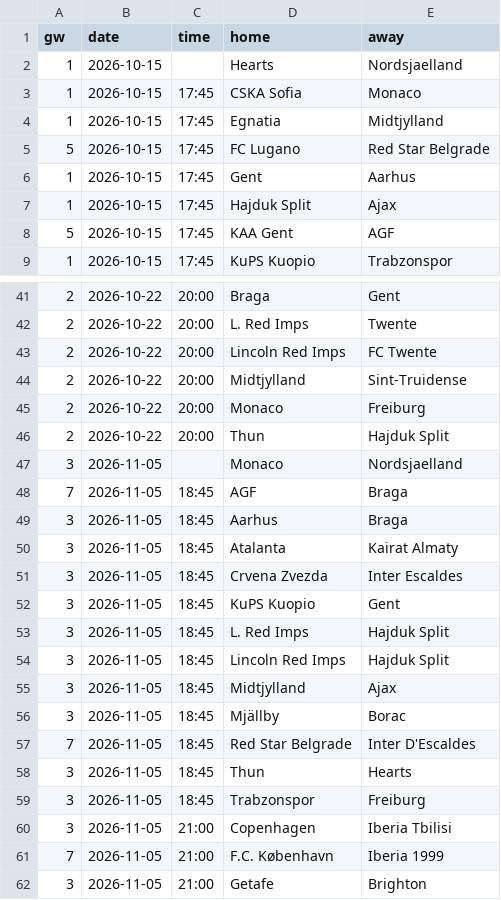
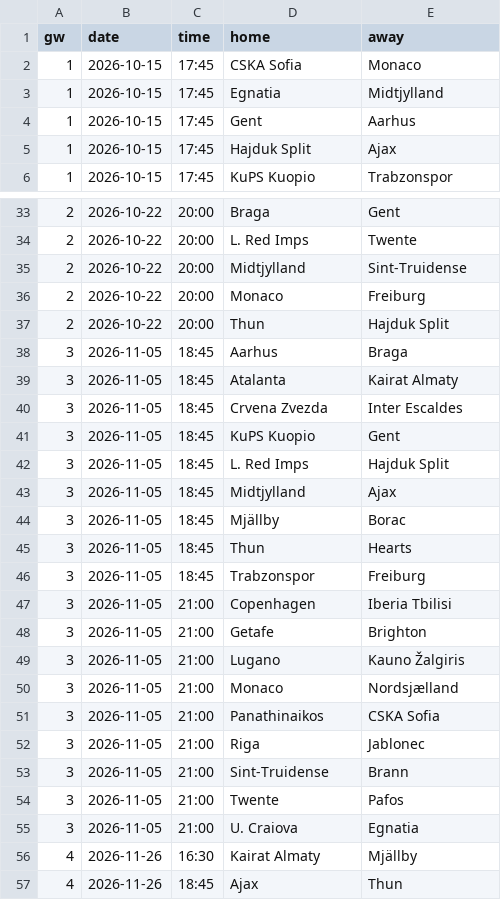
Before and after one commit to oladeeayo/open-matchday, a CSV file: data/UEFA_1_conference-league/fixtures_2627.csv, drawn as a sheet; only a part is shown, gaps mark what is left out; the shorter side is filled out with more unchanged rows; the diff covers the shown part only; the diff names each change by its address in the sheet, - before the commit and + after, or states it on an @@ line.

```diff
--- a/data/UEFA_1_conference-league/fixtures_2627.csv
+++ b/data/UEFA_1_conference-league/fixtures_2627.csv
-row 2: 1 | 2026-10-15 |  | Hearts | Nordsjaelland
-row 5: 5 | 2026-10-15 | 17:45 | FC Lugano | Red Star Belgrade
-row 8: 5 | 2026-10-15 | 17:45 | KAA Gent | AGF
-row 43: 2 | 2026-10-22 | 20:00 | Lincoln Red Imps | FC Twente
-row 47: 3 | 2026-11-05 |  | Monaco | Nordsjaelland
-row 48: 7 | 2026-11-05 | 18:45 | AGF | Braga
-row 54: 3 | 2026-11-05 | 18:45 | Lincoln Red Imps | Hajduk Split
-row 57: 7 | 2026-11-05 | 18:45 | Red Star Belgrade | Inter D'Escaldes
-row 61: 7 | 2026-11-05 | 21:00 | F.C. København | Iberia 1999
```
Also changed, not shown: 20 removed rows elsewhere in this file, data/FIN_1_veikkausliiga/results_2627.csv, data/POL_2_division-1/fixtures_2627.csv, 24 other files.
